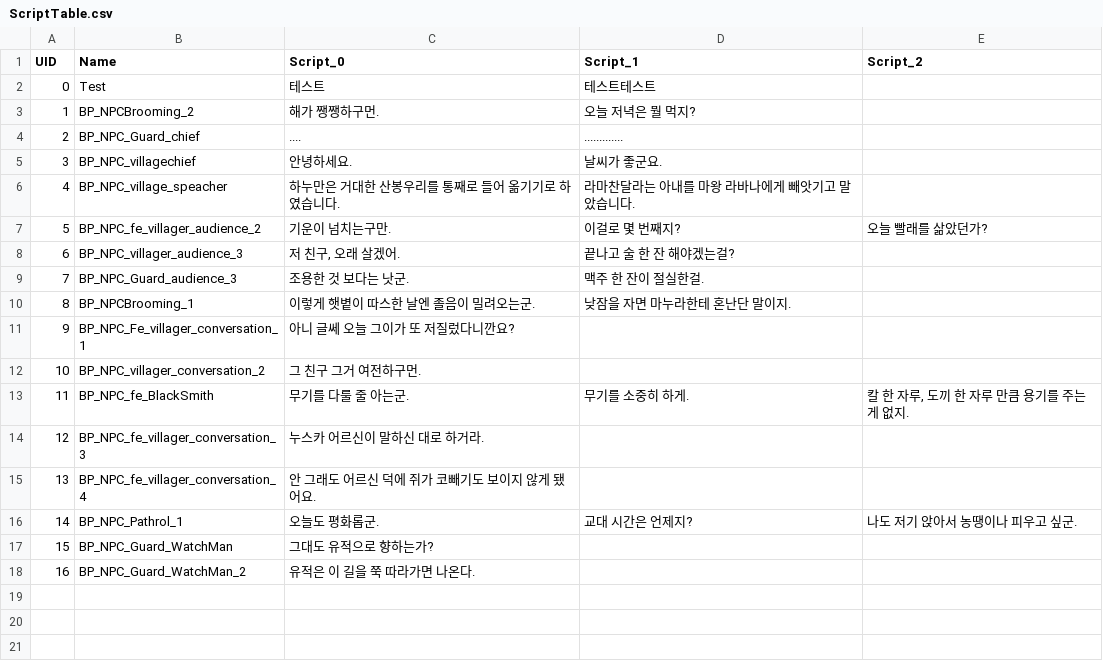
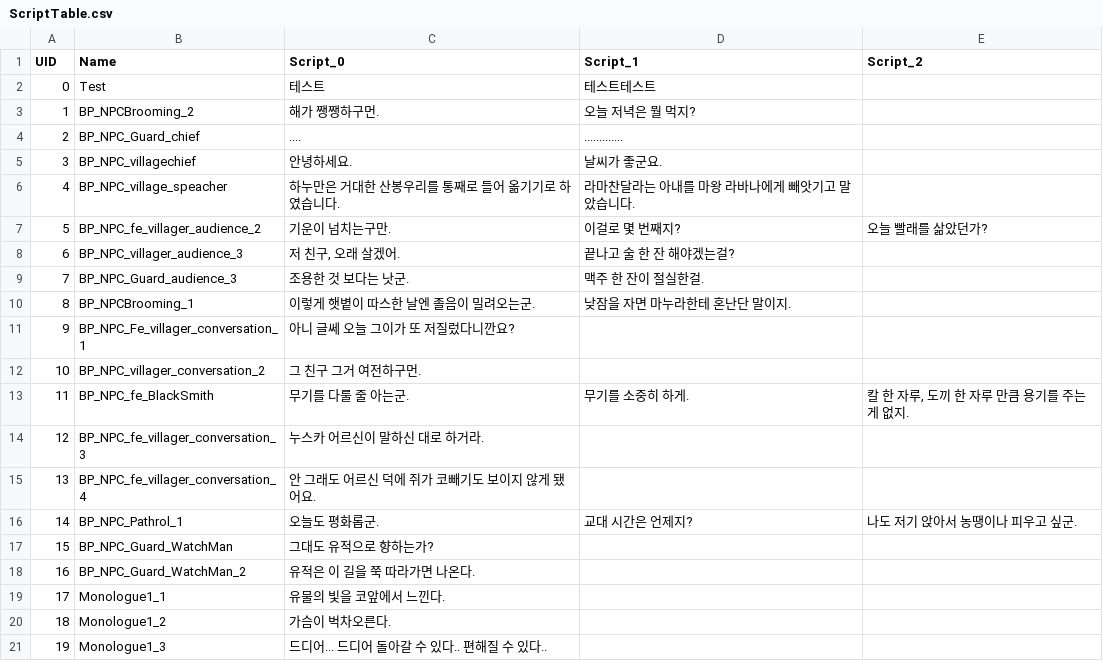
Before and after one commit to lee1030cjs/SemiProject_ActionRPG, a CSV file: ActionRPG/Content/QuestSystem/Tables/ScriptTable.csv, drawn as a sheet.

```diff
--- a/ActionRPG/Content/QuestSystem/Tables/ScriptTable.csv
+++ b/ActionRPG/Content/QuestSystem/Tables/ScriptTable.csv
@@ -18 +18,4 @@ UID,Name,Script_0,Script_1,Script_2
 16,BP_NPC_Guard_WatchMan_2,유적은 이 길을 쭉 따라가면 나온다.,,
+17,Monologue1_1,유물의 빛을 코앞에서 느낀다.,,
+18,Monologue1_2,가슴이 벅차오른다.,,
+19,Monologue1_3,드디어... 드디어 돌아갈 수 있다.. 편해질 수 있다..,,
```
Also changed, not shown: 7 other files.
